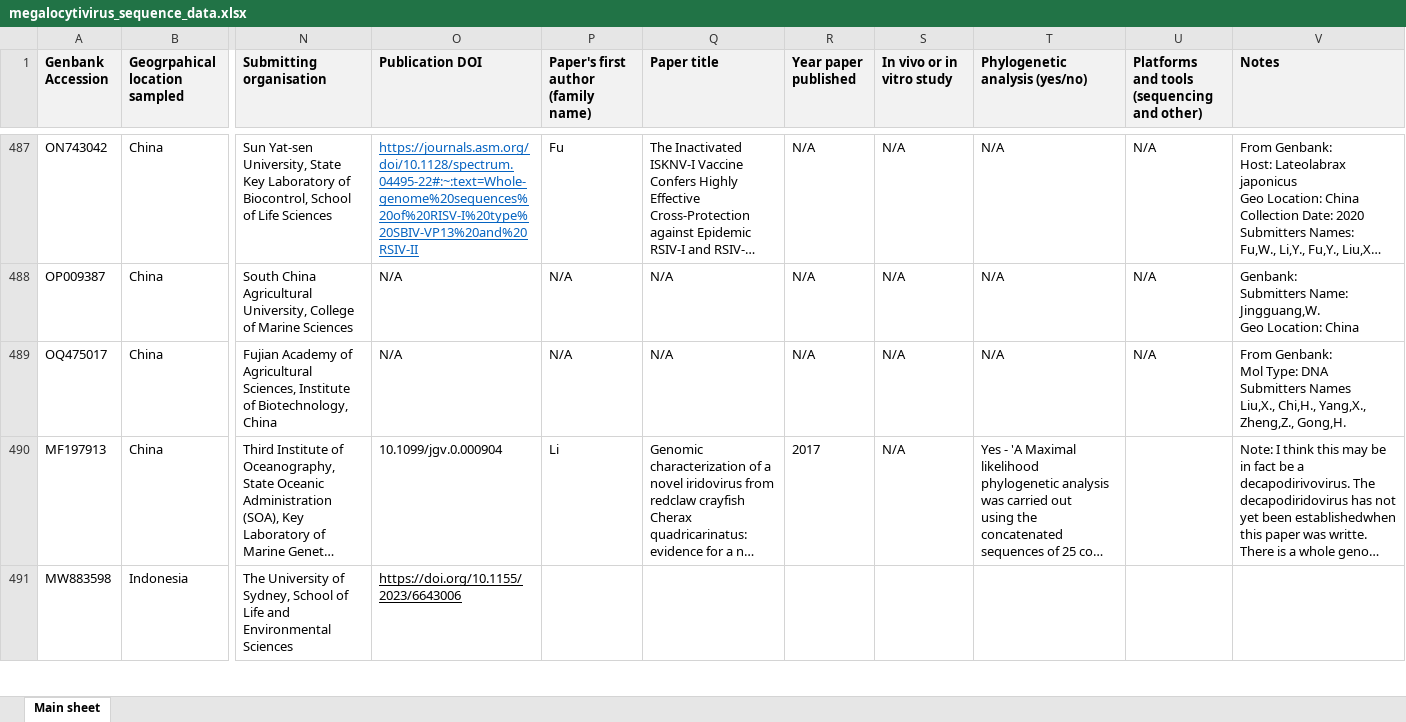
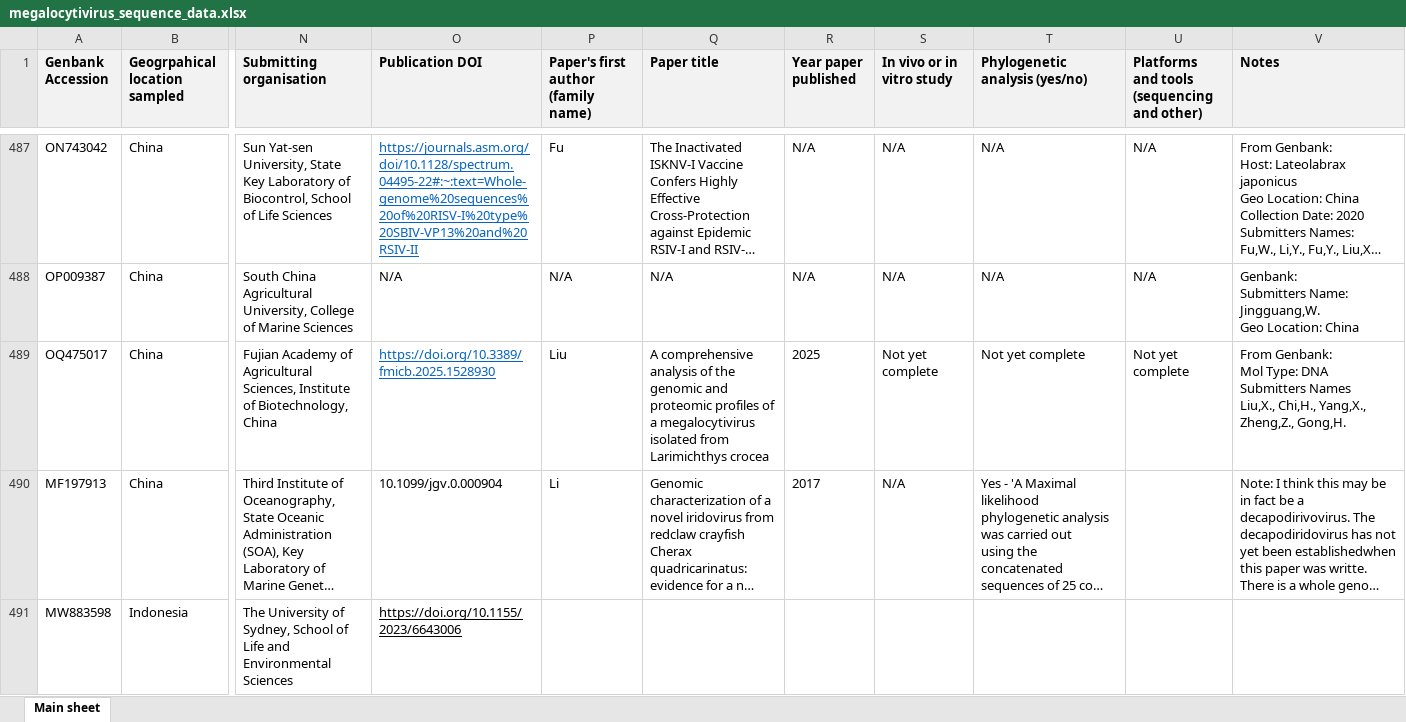
Before and after one commit to PollyHannah/Phylogenomic-study, an Excel workbook: megalocytivirus_sequence_data.xlsx, sheet Main sheet, drawn as a sheet; only a part is shown, gaps mark what is left out; long unchanged cells end in …; values as stored, in another font and other column widths than the file's, no borders; the diff names each change by its address in the sheet, - before the commit and + after, or states it on an @@ line.

Commit message:
Update megalocytivirus_sequence_data.xlsx

```diff
--- a/megalocytivirus_sequence_data.xlsx (sheet Main sheet)
+++ b/megalocytivirus_sequence_data.xlsx (sheet Main sheet)
-O489 (Publication DOI): N/A
+O489 (Publication DOI): https://doi.org/10.3389/fmicb.2025.1528930
@@ O489 underline: off → on, text colour: black → #0563C1 @@
-P489: N/A
+P489: Liu
-Q489 (Paper title): N/A
+Q489 (Paper title): A comprehensive analysis of the genomic and proteomic profiles of a megalocytivirus isolated from Larimichthys crocea
-R489 (Year paper published): N/A
+R489 (Year paper published): 2025
-S489 (In vivo or in vitro study): N/A
+S489 (In vivo or in vitro study): Not yet complete
-T489 (Phylogenetic analysis (yes/no)): N/A
+T489 (Phylogenetic analysis (yes/no)): Not yet complete
-U489: N/A
+U489: Not yet complete
```
